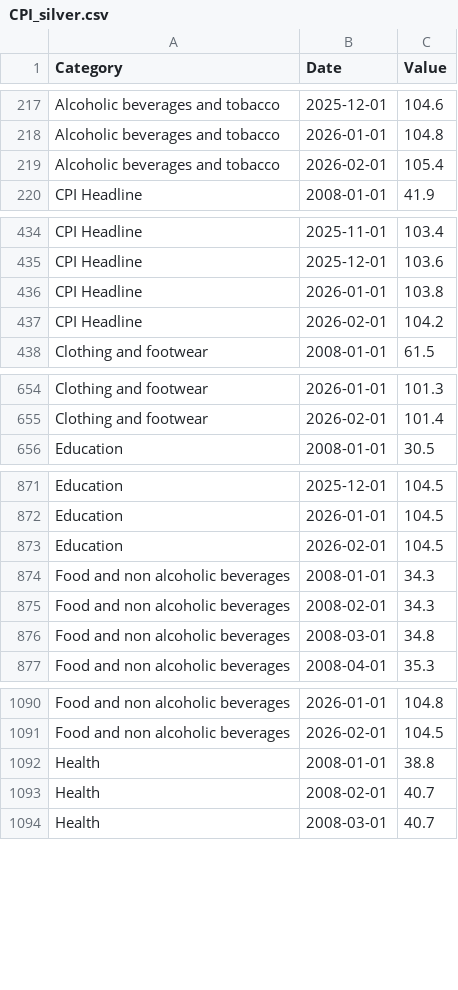
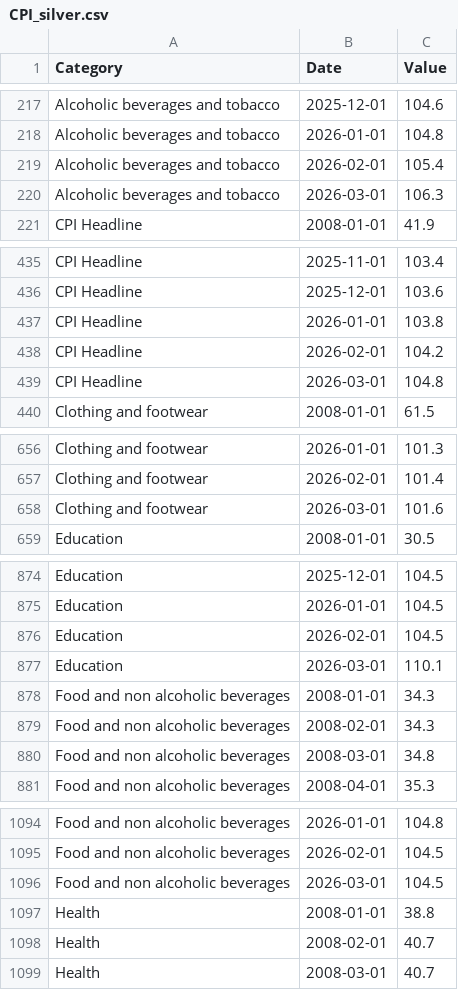
Before and after one commit to isaacOluwafemiOg/sa_cpi_forecaster, a CSV file: sa_forecaster_api/data/silver/CPI_silver.csv, drawn as a sheet; only a part is shown, gaps mark what is left out; the diff covers the shown part only; the diff names each change by its address in the sheet, - before the commit and + after, or states it on an @@ line.

```diff
--- a/sa_forecaster_api/data/silver/CPI_silver.csv
+++ b/sa_forecaster_api/data/silver/CPI_silver.csv
+row 220: Alcoholic beverages and tobacco | 2026-03-01 | 106.3
+row 439: CPI Headline | 2026-03-01 | 104.8
+row 658: Clothing and footwear | 2026-03-01 | 101.6
+row 877: Education | 2026-03-01 | 110.1
+row 1096: Food and non alcoholic beverages | 2026-03-01 | 104.5
```
Also changed, not shown: 6 added rows elsewhere in this file, sa_forecaster_api/data/gold/CPI_gold.csv, 5 other files.
